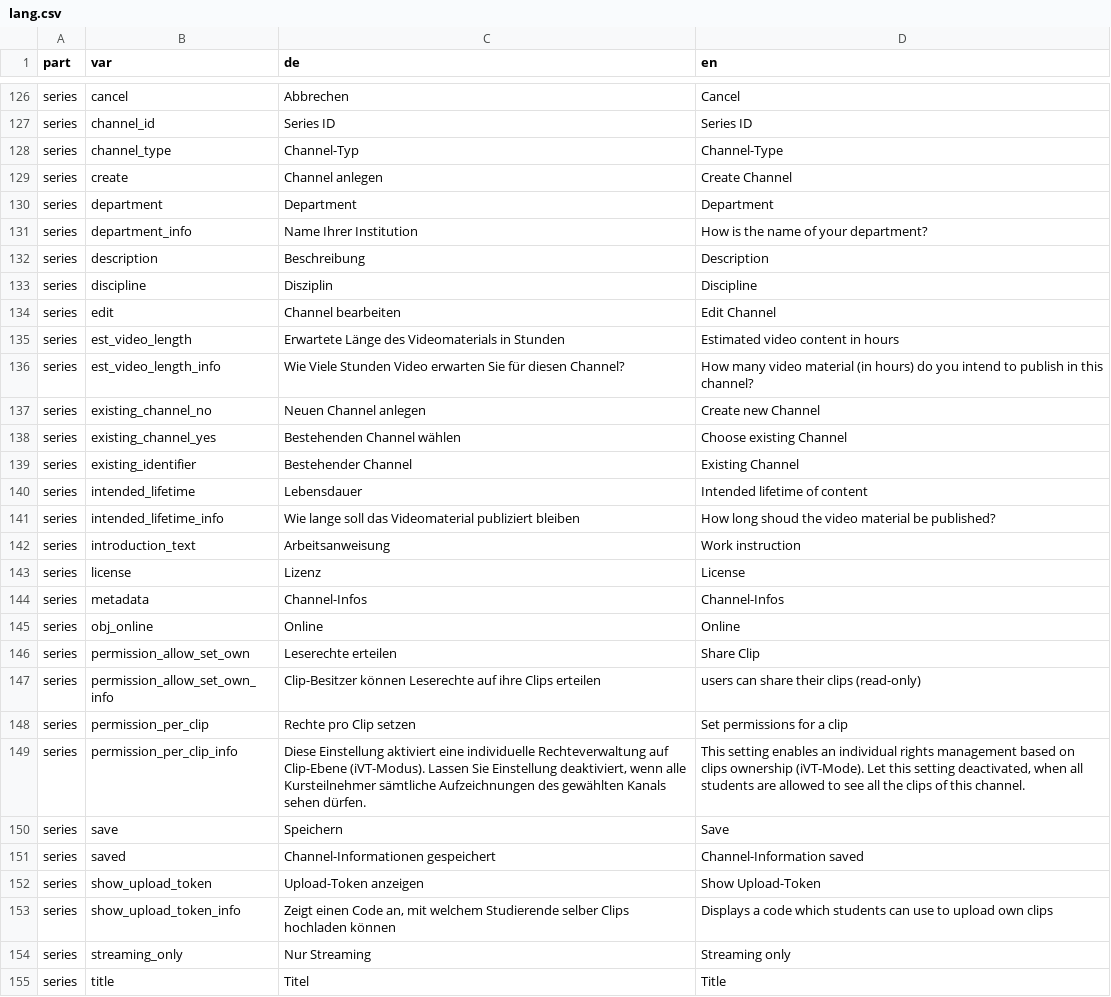
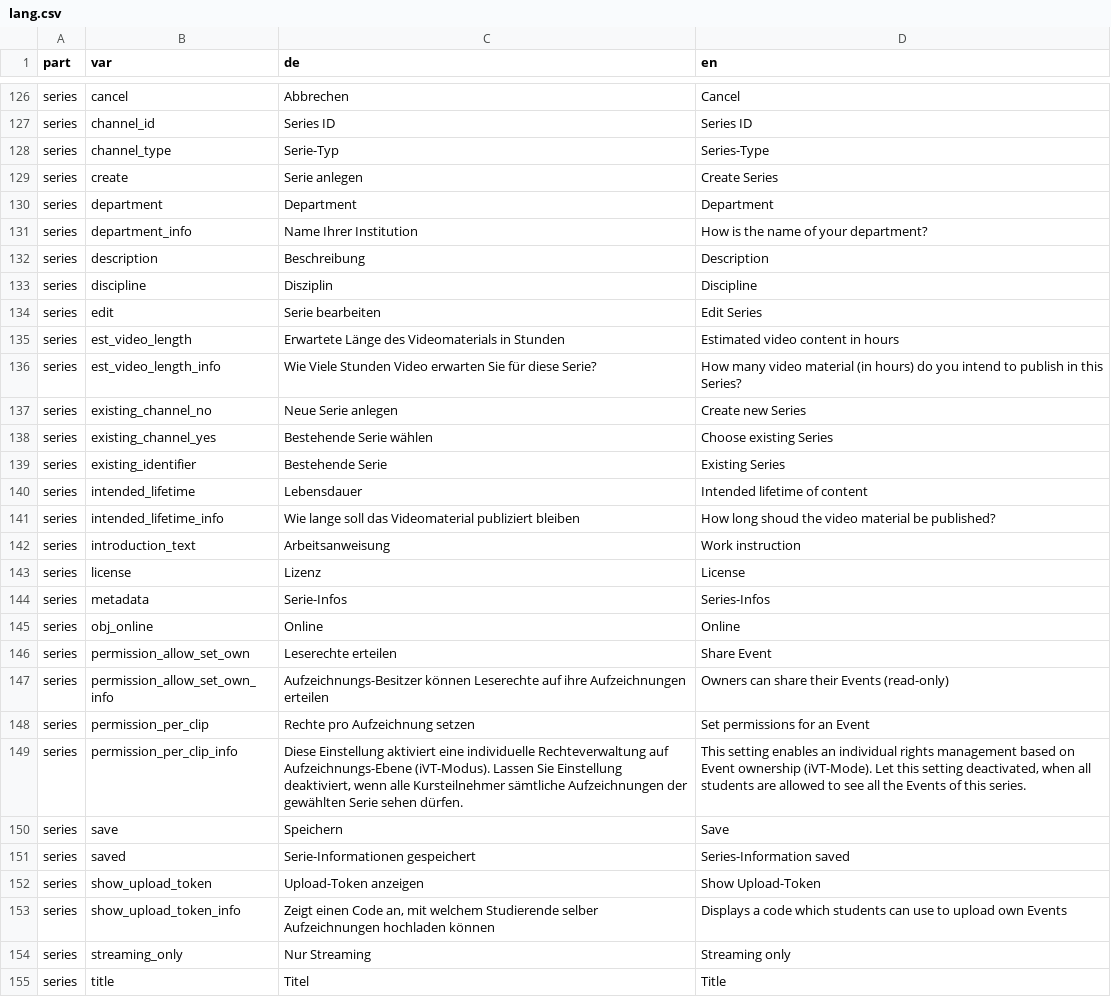
Before and after one commit to opencast-ilias/OpenCast, a CSV file: lang/lang.csv, drawn as a sheet; only a part is shown, gaps mark what is left out; the diff covers the shown part only.

```diff
--- a/lang/lang.csv
+++ b/lang/lang.csv
@@ -127,4 +127,4 @@ series;cancel;"Abbrechen";"Cancel"
 series;channel_id;"Series ID";"Series ID"
-series;channel_type;"Channel-Typ";"Channel-Type"
-series;create;"Channel anlegen";"Create Channel"
+series;channel_type;"Serie-Typ";"Series-Type"
+series;create;"Serie anlegen";"Create Series"
 series;department;"Department";"Department"
@@ -133,8 +133,8 @@ series;description;"Beschreibung";"Description"
 series;discipline;"Disziplin";"Discipline"
-series;edit;"Channel bearbeiten";"Edit Channel"
+series;edit;"Serie bearbeiten";"Edit Series"
 series;est_video_length;"Erwartete Länge des Videomaterials in Stunden";"Estimated video content in hours"
-series;est_video_length_info;"Wie Viele Stunden Video erwarten Sie für diesen Channel?";"How many video material (in hours) do you intend to publish in this channel?"
-series;existing_channel_no;"Neuen Channel anlegen";"Create new Channel"
-series;existing_channel_yes;"Bestehenden Channel wählen";"Choose existing Channel"
-series;existing_identifier;"Bestehender Channel";"Existing Channel"
+series;est_video_length_info;"Wie Viele Stunden Video erwarten Sie für diese Serie?";"How many video material (in hours) do you intend to publish in this Series?"
+series;existing_channel_no;"Neue Serie anlegen";"Create new Series"
+series;existing_channel_yes;"Bestehende Serie wählen";"Choose existing Series"
+series;existing_identifier;"Bestehende Serie";"Existing Series"
 series;intended_lifetime;"Lebensdauer";"Intended lifetime of content"
@@ -143,12 +143,12 @@ series;introduction_text;"Arbeitsanweisung";"Work instruction"
 series;license;"Lizenz";"License"
-series;metadata;"Channel-Infos";"Channel-Infos"
+series;metadata;"Serie-Infos";"Series-Infos"
 series;obj_online;"Online";"Online"
-series;permission_allow_set_own;"Leserechte erteilen";"Share Clip"
-series;permission_allow_set_own_info;"Clip-Besitzer können Leserechte auf ihre Clips erteilen";"users can share their clips (read-only)"
-series;permission_per_clip;"Rechte pro Clip setzen";"Set permissions for a clip"
-series;permission_per_clip_info;"Diese Einstellung aktiviert eine individuelle Rechteverwaltung auf Clip-Ebene (iVT-Modus). Lassen Sie Einstellung deaktiviert, wenn alle Kursteilnehmer sämtliche Aufzeichnungen des gewählten Kanals sehen dürfen.";"This setting enables an individual rights management based on clips ownership (iVT-Mode). Let this setting deactivated, when all students are allowed to see all the clips of this channel."
+series;permission_allow_set_own;"Leserechte erteilen";"Share Event"
+series;permission_allow_set_own_info;"Aufzeichnungs-Besitzer können Leserechte auf ihre Aufzeichnungen erteilen";"Owners can share their Events (read-only)"
+series;permission_per_clip;"Rechte pro Aufzeichnung setzen";"Set permissions for an Event"
+series;permission_per_clip_info;"Diese Einstellung aktiviert eine individuelle Rechteverwaltung auf Aufzeichnungs-Ebene (iVT-Modus). Lassen Sie Einstellung deaktiviert, wenn alle Kursteilnehmer sämtliche Aufzeichnungen der gewählten Serie sehen dürfen.";"This setting enables an individual rights management based on Event ownership (iVT-Mode). Let this setting deactivated, when all students are allowed to see all the Events of this series."
 series;save;"Speichern";"Save"
-series;saved;"Channel-Informationen gespeichert";"Channel-Information saved"
+series;saved;"Serie-Informationen gespeichert";"Series-Information saved"
 series;show_upload_token;"Upload-Token anzeigen";"Show Upload-Token"
-series;show_upload_token_info;"Zeigt einen Code an, mit welchem Studierende selber Clips hochladen können";"Displays a code which students can use to upload own clips"
+series;show_upload_token_info;"Zeigt einen Code an, mit welchem Studierende selber Aufzeichnungen hochladen können";"Displays a code which students can use to upload own Events"
 series;streaming_only;"Nur Streaming";"Streaming only"
```
Also changed, not shown: 25 edited cells elsewhere in this file, 2 other files.
